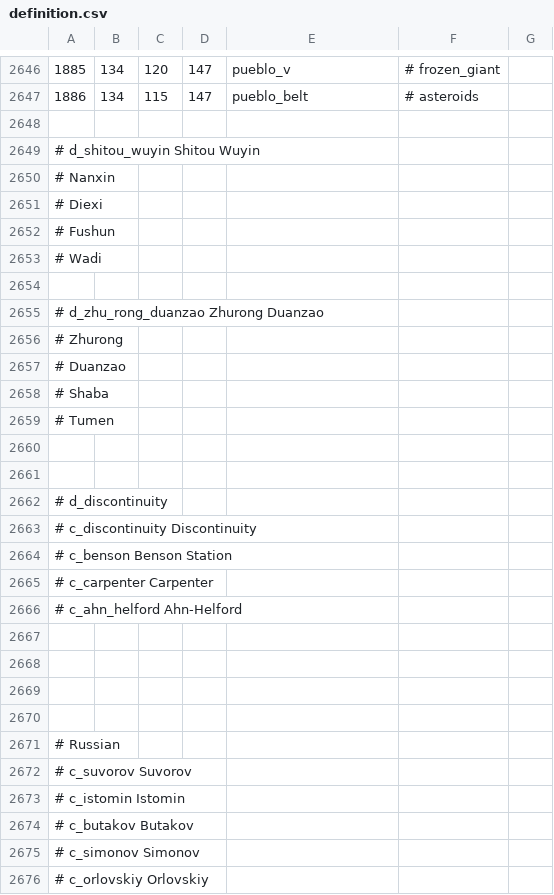
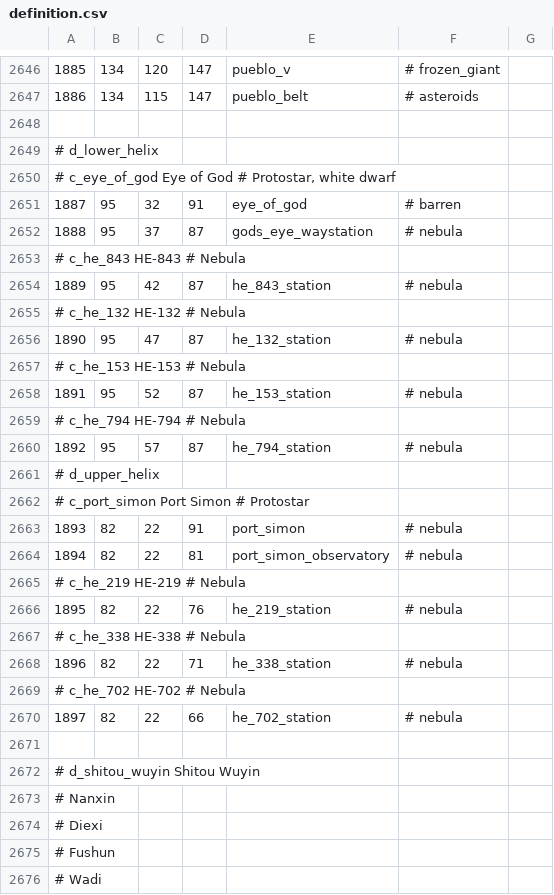
Before and after one commit to Marchingbedlam/Crisis-of-the-Confederation-II, a CSV file: live/map_data/definition.csv, drawn as a sheet; only a part is shown, gaps mark what is left out; the shorter side is filled out with more unchanged rows; the diff names each change by its address in the sheet, - before the commit and + after, or states it on an @@ line.

Commit message:
Added Helix Nebula

```diff
--- a/live/map_data/definition.csv
+++ b/live/map_data/definition.csv
@@ column A renumbered between rows 2649 and 2650 @@
+row 2651: 1887 | 95 | 32 | 91 | eye_of_god | # barren
+row 2652: 1888 | 95 | 37 | 87 | gods_eye_waystation | # nebula
+row 2653: # c_he_843 HE-843 # Nebula
+row 2654: 1889 | 95 | 42 | 87 | he_843_station | # nebula
+row 2655: # c_he_132 HE-132 # Nebula
+row 2656: 1890 | 95 | 47 | 87 | he_132_station | # nebula
+row 2657: # c_he_153 HE-153 # Nebula
+row 2658: 1891 | 95 | 52 | 87 | he_153_station | # nebula
+row 2659: # c_he_794 HE-794 # Nebula
+row 2660: 1892 | 95 | 57 | 87 | he_794_station | # nebula
+row 2661: # d_upper_helix
+row 2662: # c_port_simon Port Simon # Protostar
+row 2663: 1893 | 82 | 22 | 91 | port_simon | # nebula
+row 2664: 1894 | 82 | 22 | 81 | port_simon_observatory | # nebula
+row 2665: # c_he_219 HE-219 # Nebula
+row 2666: 1895 | 82 | 22 | 76 | he_219_station | # nebula
+row 2667: # c_he_338 HE-338 # Nebula
+row 2668: 1896 | 82 | 22 | 71 | he_338_station | # nebula
+row 2669: # c_he_702 HE-702 # Nebula
+row 2670: 1897 | 82 | 22 | 66 | he_702_station | # nebula
+row 2671: (empty)
+row 2672: # d_shitou_wuyin Shitou Wuyin
+row 2673: # Nanxin
```
Also changed, not shown: live/map_data/adjacencies.csv, 7 other files.
